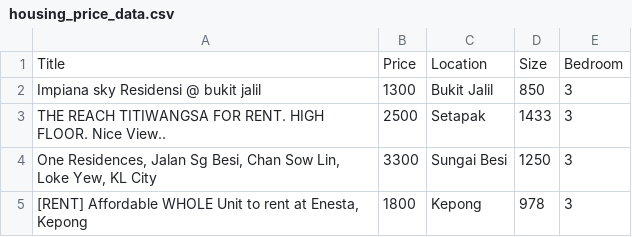
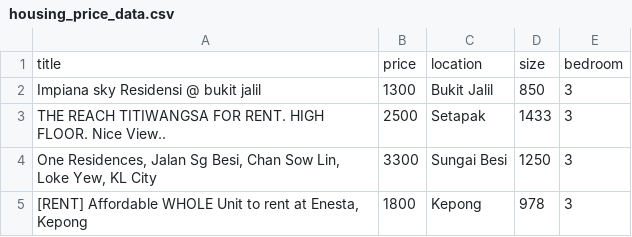
Before and after one commit to DenHafiz69/MudahScraping, a CSV file: housing_price_data.csv, drawn as a sheet; only a part is shown; removed rows and columns are numbered as before the commit, all else as after; the diff names each change by its address in the sheet, - before the commit and + after, or states it on an @@ line.

Commit message:
Change the header title

```diff
--- a/housing_price_data.csv
+++ b/housing_price_data.csv
-row 1: Title | Price | Location | Size | Bedroom
+row 1: title | price | location | size | bedroom
```
